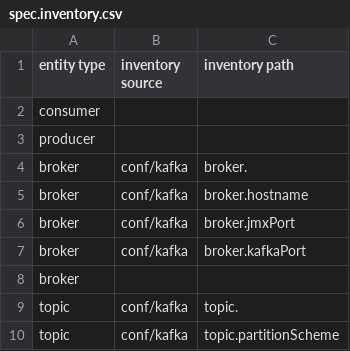
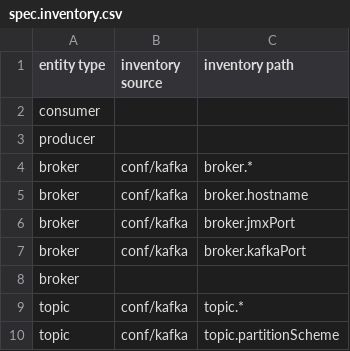
Before and after one commit to deepaucksharma/hackathon-bootstrap, a CSV file: spec.inventory.csv, drawn as a sheet.

```diff
--- a/spec.inventory.csv
+++ b/spec.inventory.csv
@@ -3,3 +3,3 @@ consumer,,
 producer,,
-broker,conf/kafka,broker.
+broker,conf/kafka,broker.*
 broker,conf/kafka,broker.hostname
@@ -8,3 +8,3 @@ broker,conf/kafka,broker.kafkaPort
 broker,,
-topic,conf/kafka,topic.
+topic,conf/kafka,topic.*
 topic,conf/kafka,topic.partitionScheme
```
